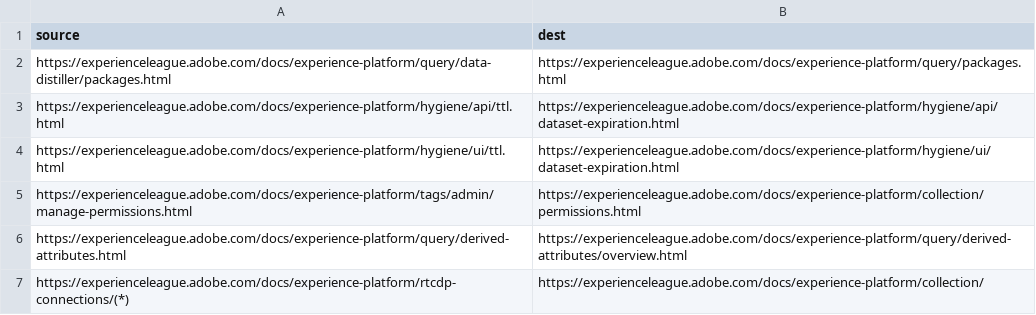
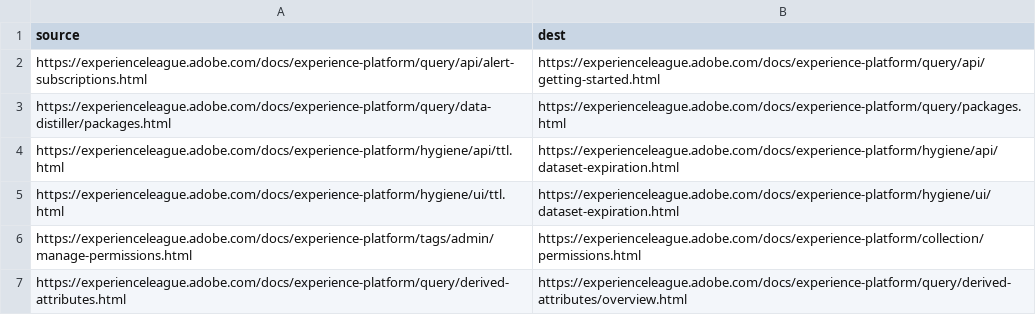
Before and after one commit to AdobeDocs/experience-platform.fr-FR, a CSV file: redirects.csv, drawn as a sheet; only a part is shown; the shorter side is filled out with more unchanged rows; the diff names each change by its address in the sheet, - before the commit and + after, or states it on an @@ line.

Commit message:
Sync non localizable files triggered by manual translation kit

```diff
--- a/redirects.csv
+++ b/redirects.csv
+row 2: https://experienceleague.adobe.com/docs/experience-platform/query/api/alert-subscriptions.html | https://experienceleague.adobe.com/docs/experience-platform/query/api/getting-started.html
```
